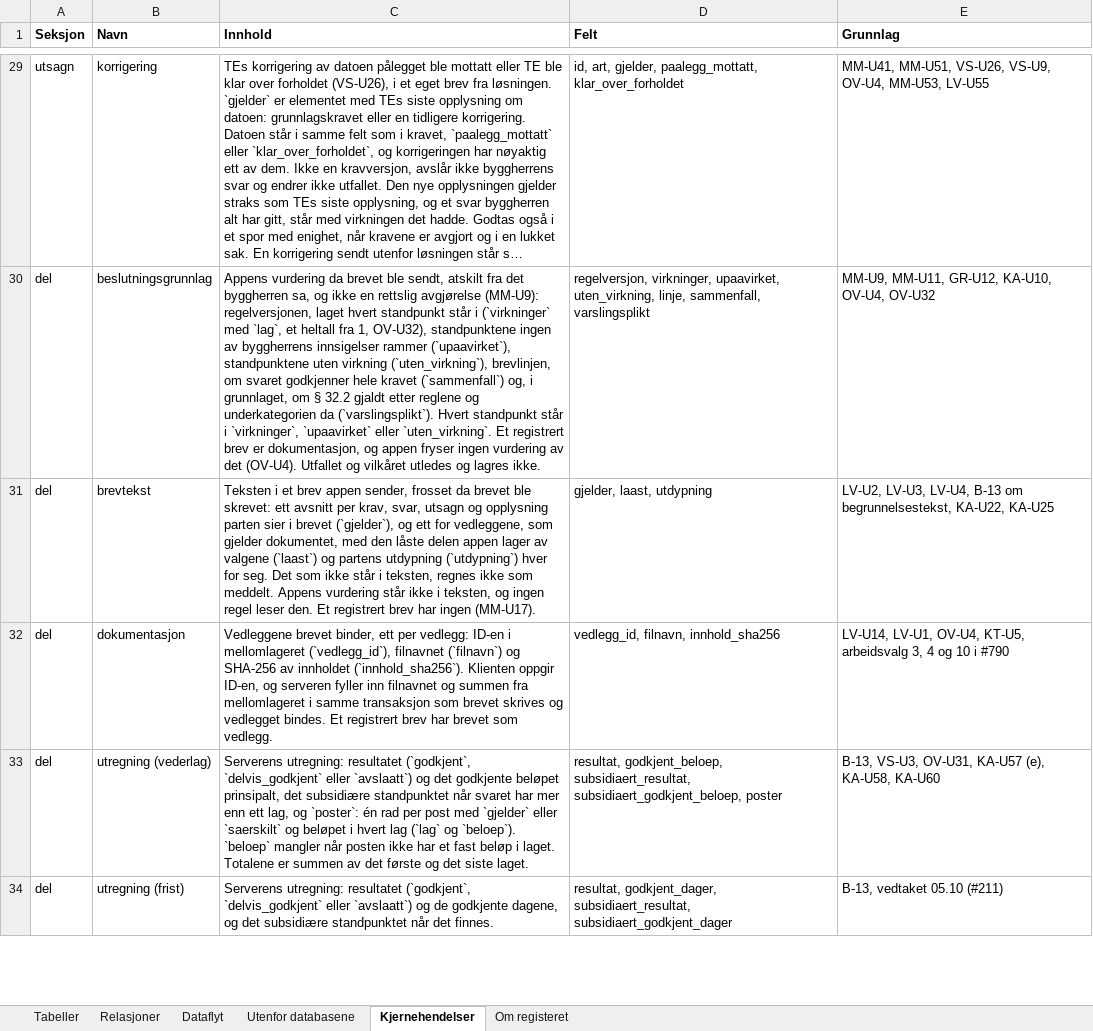
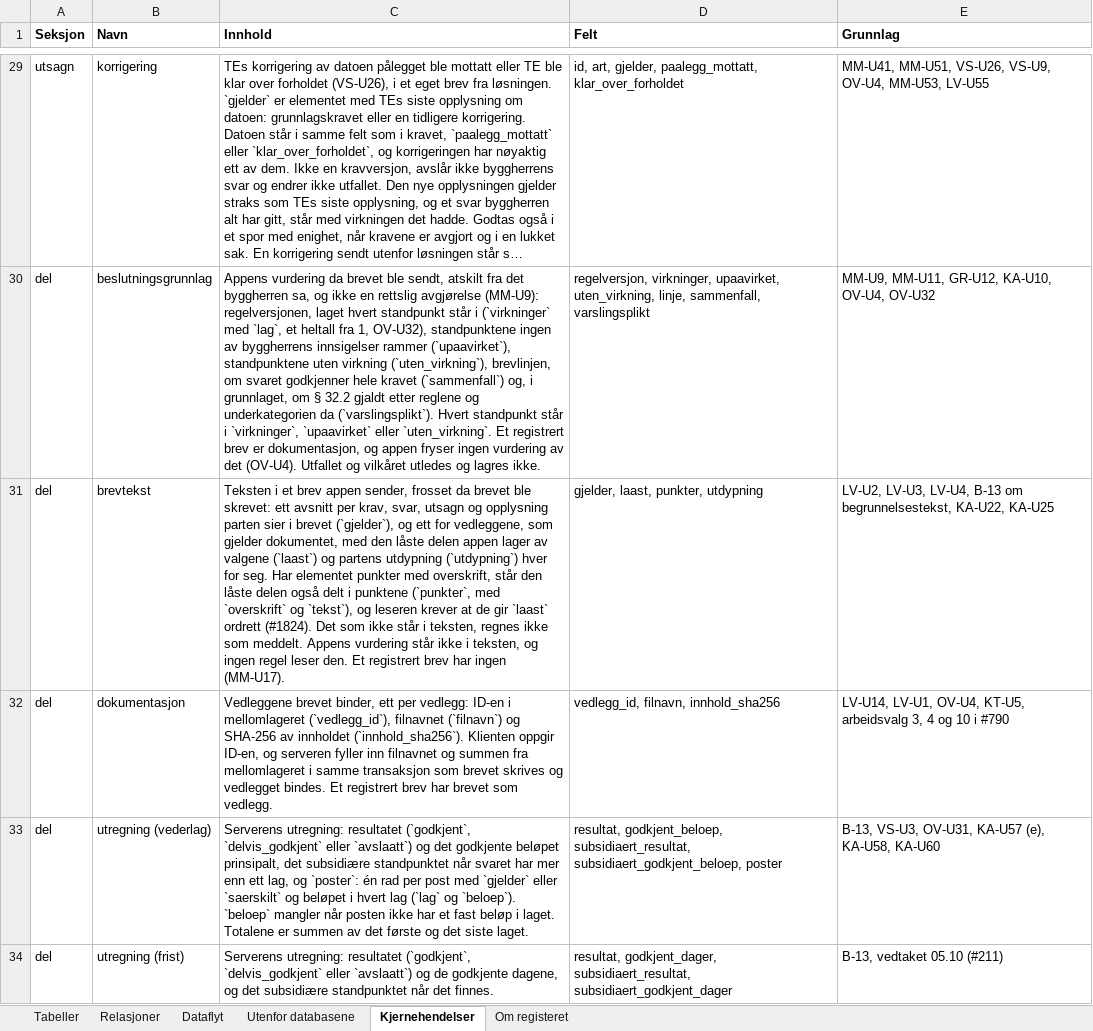
Before and after one commit to khjohns/endringsmeldinger, an Excel workbook: docs/datamodell/tabellbeskrivelse.xlsx, sheet Kjernehendelser, drawn as a sheet; only a part is shown, gaps mark what is left out; long unchanged cells end in …; values as stored, in another font and other column widths than the file's, no borders; the diff names each change by its address in the sheet, - before the commit and + after, or states it on an @@ line.

```diff
--- a/docs/datamodell/tabellbeskrivelse.xlsx (sheet Kjernehendelser)
+++ b/docs/datamodell/tabellbeskrivelse.xlsx (sheet Kjernehendelser)
-C31 (Innhold): …for seg. Det som…
+C31 (Innhold): …for seg. Har elementet punkter med overskrift, står den låste delen også delt i punktene (`punkter`, med `overskrift` og `tekst`), og leseren krever at de gir `laast` ordrett (#1824). Det som…
-D31 (Felt): gjelder, laast, utdypning
+D31 (Felt): gjelder, laast, punkter, utdypning
```
Also changed, not shown: 18 other files.
